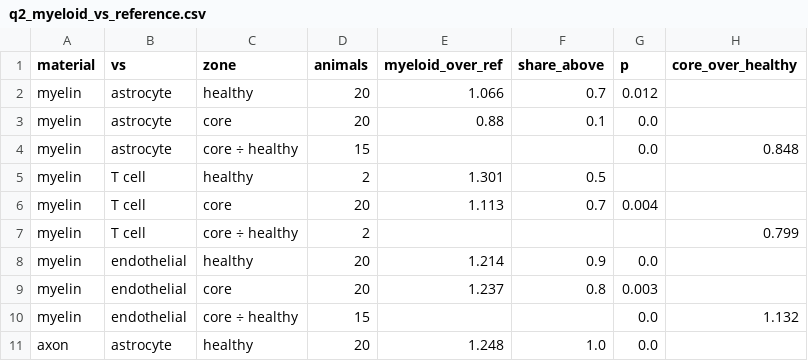
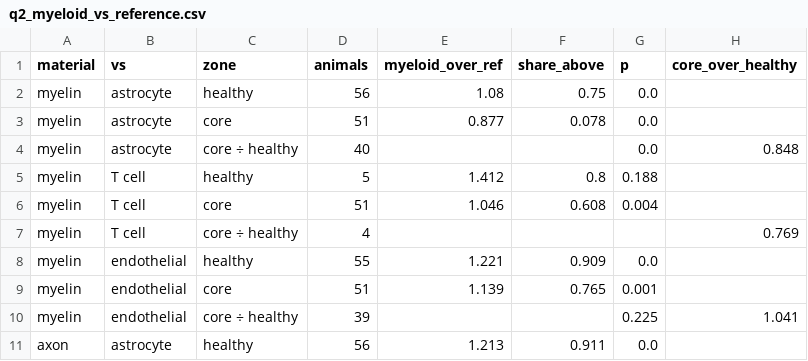
Before and after one commit to christoffermattssonlangseth/BeyondBoundaries, a CSV file: results/23_rna_in_and_around_cells/q2_myeloid_vs_reference.csv, drawn as a sheet; only a part is shown; the diff covers the shown part only.

```diff
--- a/results/23_rna_in_and_around_cells/q2_myeloid_vs_reference.csv
+++ b/results/23_rna_in_and_around_cells/q2_myeloid_vs_reference.csv
@@ -1,11 +1,11 @@
 material,vs,zone,animals,myeloid_over_ref,share_above,p,core_over_healthy
-myelin,astrocyte,healthy,20,1.066,0.7,0.012,
-myelin,astrocyte,core,20,0.88,0.1,0.0,
-myelin,astrocyte,core ÷ healthy,15,,,0.0,0.848
-myelin,T cell,healthy,2,1.301,0.5,,
-myelin,T cell,core,20,1.113,0.7,0.004,
-myelin,T cell,core ÷ healthy,2,,,,0.799
-myelin,endothelial,healthy,20,1.214,0.9,0.0,
-myelin,endothelial,core,20,1.237,0.8,0.003,
-myelin,endothelial,core ÷ healthy,15,,,0.0,1.132
-axon,astrocyte,healthy,20,1.248,1.0,0.0,
+myelin,astrocyte,healthy,56,1.08,0.75,0.0,
+myelin,astrocyte,core,51,0.877,0.078,0.0,
+myelin,astrocyte,core ÷ healthy,40,,,0.0,0.848
+myelin,T cell,healthy,5,1.412,0.8,0.188,
+myelin,T cell,core,51,1.046,0.608,0.004,
+myelin,T cell,core ÷ healthy,4,,,,0.769
+myelin,endothelial,healthy,55,1.221,0.909,0.0,
+myelin,endothelial,core,51,1.139,0.765,0.001,
+myelin,endothelial,core ÷ healthy,39,,,0.225,1.041
+axon,astrocyte,healthy,56,1.213,0.911,0.0,
```
Also changed, not shown: 23 edited cells elsewhere in this file, results/23_rna_in_and_around_cells/per_animal_summary.csv, results/23_rna_in_and_around_cells/q1_robustness.csv, 54 other files.
